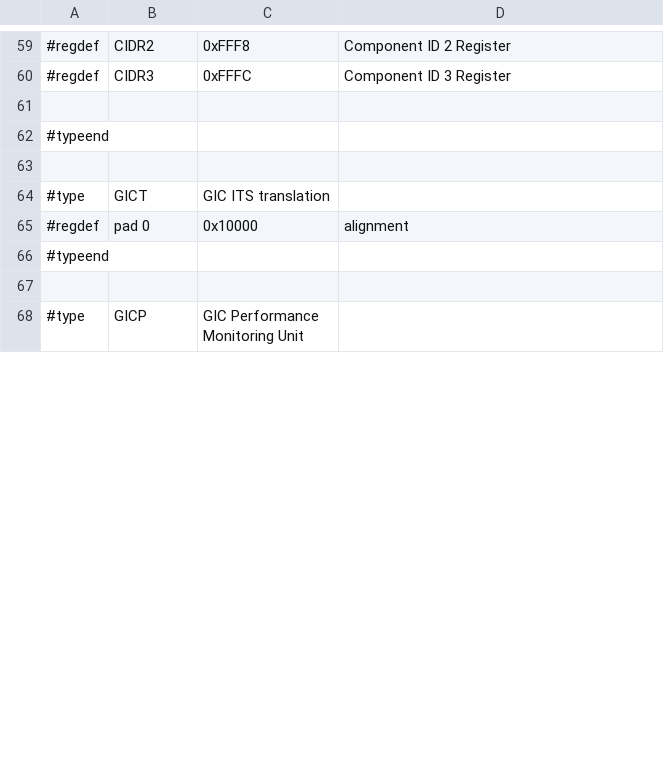
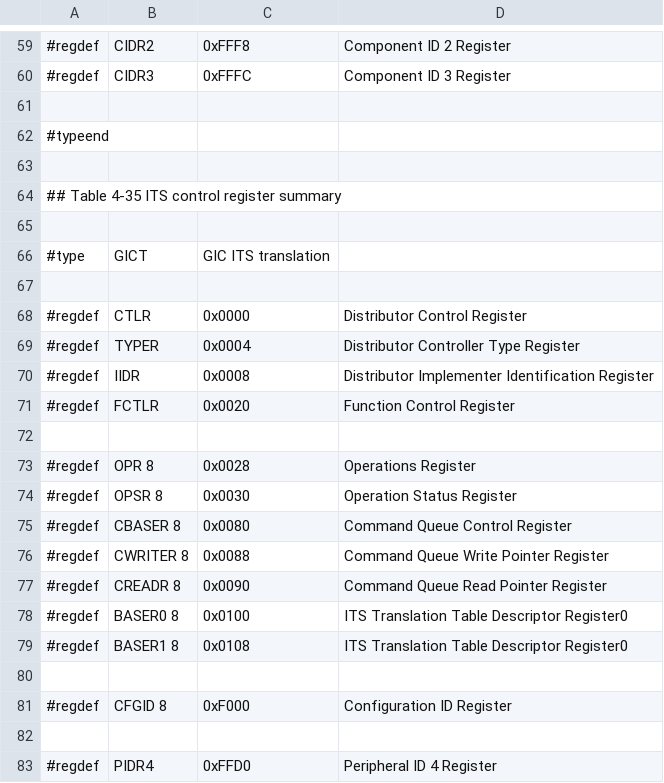
Before and after one commit to ua1arn/hftrx, a CSV file: tools/genregdefs/aw_a733/gic600.csv, drawn as a sheet; only a part is shown, gaps mark what is left out; the shorter side is filled out with more unchanged rows; the diff covers the shown part only.

Commit message:
add GIC 600 registers

```diff
--- a/tools/genregdefs/aw_a733/gic600.csv
+++ b/tools/genregdefs/aw_a733/gic600.csv
@@ -63,3 +63,21 @@
 
+## Table 4-35 ITS control register summary
+
 #type; GICT; GIC ITS translation
-#regdef; pad 0; 0x10000; alignment
+
+#regdef;	CTLR;			0x0000;		Distributor Control Register
+#regdef;	TYPER;			0x0004;		Distributor Controller Type Register
+#regdef;	IIDR;			0x0008;		Distributor Implementer Identification Register
+#regdef;	FCTLR;			0x0020;		Function Control Register
+
+#regdef; 	OPR 8; 			0x0028; 	Operations Register
+#regdef; 	OPSR 8; 		0x0030; 	Operation Status Register
+#regdef; 	CBASER 8; 		0x0080; 	Command Queue Control Register
+#regdef; 	CWRITER 8; 		0x0088; 	Command Queue Write Pointer Register
+#regdef; 	CREADR 8; 		0x0090; 	Command Queue Read Pointer Register
+#regdef; 	BASER0 8; 		0x0100; 	ITS Translation Table Descriptor Register0
+#regdef; 	BASER1 8; 		0x0108; 	ITS Translation Table Descriptor Register0
+
+#regdef; 	CFGID 8;		0xF000;		Configuration ID Register
+
+#regdef; 	PIDR4;			0xFFD0;		Peripheral ID 4 Register
```
Also changed, not shown: 26 added rows and 3 edited cells elsewhere in this file, 2 other files.
